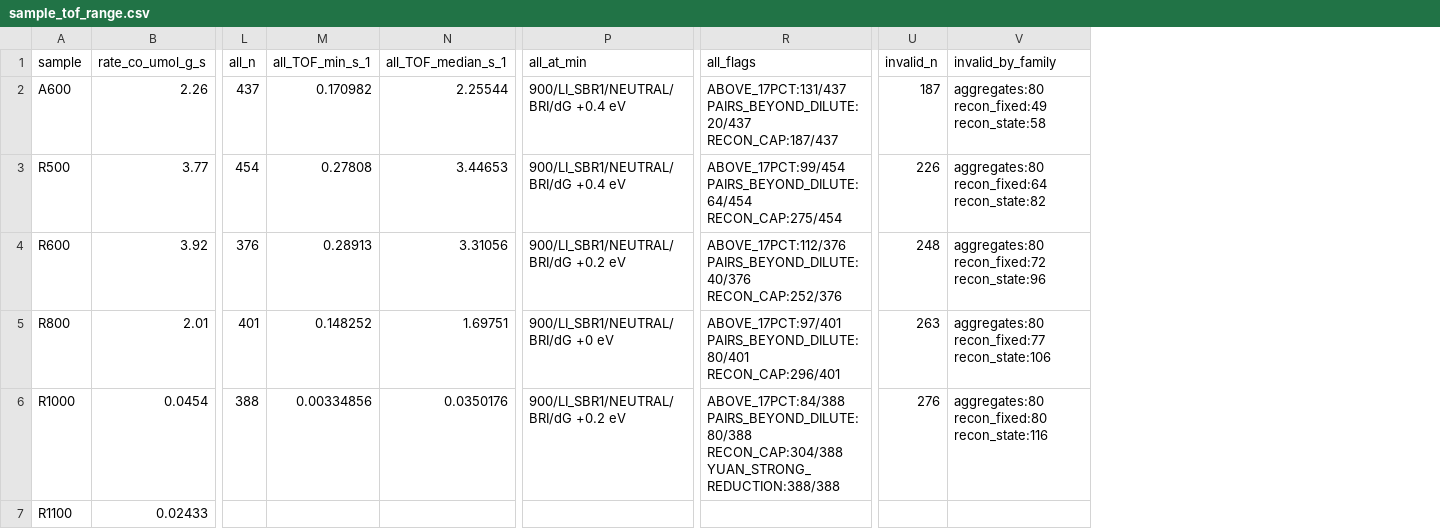
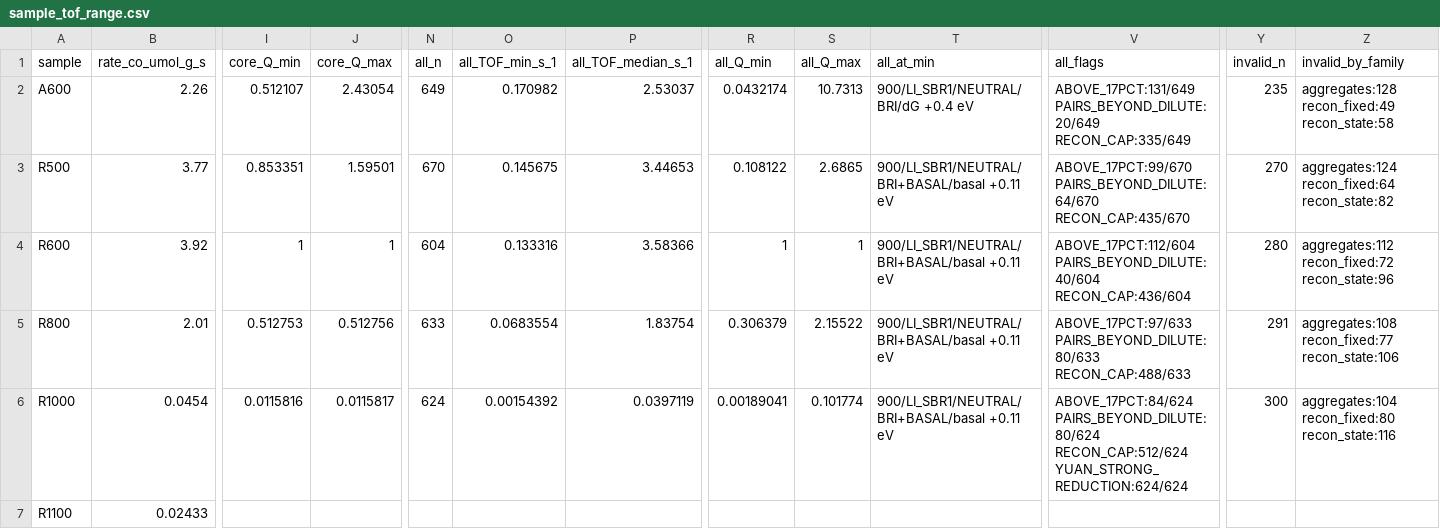
Before and after one commit to robin-yk/Solid-gas-thermosolver, a CSV file: pilot/titania-super-multiscale/outputs/sample_tof_range.csv, drawn as a sheet; only a part is shown, gaps mark what is left out; addresses are those after the commit; the diff names each change by its address in the sheet, - before the commit and + after, or states it on an @@ line.

```diff
--- a/pilot/titania-super-multiscale/outputs/sample_tof_range.csv
+++ b/pilot/titania-super-multiscale/outputs/sample_tof_range.csv
+column I (core_Q_min), rows 2-6: 0.512107 | 0.853351 | 1 | 0.512753 | 0.0115816
+column J (core_Q_max), rows 2-6: 2.43054 | 1.59501 | 1 | 0.512756 | 0.0115817
+column R (all_Q_min), rows 2-6: 0.0432174 | 0.108122 | 1 | 0.306379 | 0.00189041
+column S (all_Q_max), rows 2-6: 10.7313 | 2.6865 | 1 | 2.15522 | 0.101774
-N2 (all_n): 437
+N2 (all_n): 649
-P2 (all_TOF_median_s_1): 2.25544
+P2 (all_TOF_median_s_1): 2.53037
-V2 (all_flags): ABOVE_17PCT:131/437 PAIRS_BEYOND_DILUTE:20/437 RECON_CAP:187/437
+V2 (all_flags): ABOVE_17PCT:131/649 PAIRS_BEYOND_DILUTE:20/649 RECON_CAP:335/649
-Y2 (invalid_n): 187
+Y2 (invalid_n): 235
-Z2 (invalid_by_family): aggregates:80 recon_fixed:49 recon_state:58
+Z2 (invalid_by_family): aggregates:128 recon_fixed:49 recon_state:58
-N3 (all_n): 454
+N3 (all_n): 670
-O3 (all_TOF_min_s_1): 0.27808
+O3 (all_TOF_min_s_1): 0.145675
-T3 (all_at_min): 900/LI_SBR1/NEUTRAL/BRI/dG +0.4 eV
+T3 (all_at_min): 900/LI_SBR1/NEUTRAL/BRI+BASAL/basal +0.11 eV
-V3 (all_flags): ABOVE_17PCT:99/454 PAIRS_BEYOND_DILUTE:64/454 RECON_CAP:275/454
+V3 (all_flags): ABOVE_17PCT:99/670 PAIRS_BEYOND_DILUTE:64/670 RECON_CAP:435/670
-Y3 (invalid_n): 226
+Y3 (invalid_n): 270
-Z3 (invalid_by_family): aggregates:80 recon_fixed:64 recon_state:82
+Z3 (invalid_by_family): aggregates:124 recon_fixed:64 recon_state:82
-N4 (all_n): 376
+N4 (all_n): 604
-O4 (all_TOF_min_s_1): 0.28913
+O4 (all_TOF_min_s_1): 0.133316
-P4 (all_TOF_median_s_1): 3.31056
+P4 (all_TOF_median_s_1): 3.58366
-T4 (all_at_min): 900/LI_SBR1/NEUTRAL/BRI/dG +0.2 eV
+T4 (all_at_min): 900/LI_SBR1/NEUTRAL/BRI+BASAL/basal +0.11 eV
-V4 (all_flags): ABOVE_17PCT:112/376 PAIRS_BEYOND_DILUTE:40/376 RECON_CAP:252/376
+V4 (all_flags): ABOVE_17PCT:112/604 PAIRS_BEYOND_DILUTE:40/604 RECON_CAP:436/604
-Y4 (invalid_n): 248
+Y4 (invalid_n): 280
-Z4 (invalid_by_family): aggregates:80 recon_fixed:72 recon_state:96
+Z4 (invalid_by_family): aggregates:112 recon_fixed:72 recon_state:96
-N5 (all_n): 401
+N5 (all_n): 633
-O5 (all_TOF_min_s_1): 0.148252
+O5 (all_TOF_min_s_1): 0.0683554
-P5 (all_TOF_median_s_1): 1.69751
+P5 (all_TOF_median_s_1): 1.83754
-T5 (all_at_min): 900/LI_SBR1/NEUTRAL/BRI/dG +0 eV
+T5 (all_at_min): 900/LI_SBR1/NEUTRAL/BRI+BASAL/basal +0.11 eV
-V5 (all_flags): ABOVE_17PCT:97/401 PAIRS_BEYOND_DILUTE:80/401 RECON_CAP:296/401
+V5 (all_flags): ABOVE_17PCT:97/633 PAIRS_BEYOND_DILUTE:80/633 RECON_CAP:488/633
-Y5 (invalid_n): 263
+Y5 (invalid_n): 291
-Z5 (invalid_by_family): aggregates:80 recon_fixed:77 recon_state:106
+Z5 (invalid_by_family): aggregates:108 recon_fixed:77 recon_state:106
-N6 (all_n): 388
+N6 (all_n): 624
-O6 (all_TOF_min_s_1): 0.00334856
+O6 (all_TOF_min_s_1): 0.00154392
-P6 (all_TOF_median_s_1): 0.0350176
+P6 (all_TOF_median_s_1): 0.0397119
-T6 (all_at_min): 900/LI_SBR1/NEUTRAL/BRI/dG +0.2 eV
+T6 (all_at_min): 900/LI_SBR1/NEUTRAL/BRI+BASAL/basal +0.11 eV
-V6 (all_flags): ABOVE_17PCT:84/388 PAIRS_BEYOND_DILUTE:80/388 RECON_CAP:304/388 YUAN_STRONG_REDUCTION:388/388
+V6 (all_flags): ABOVE_17PCT:84/624 PAIRS_BEYOND_DILUTE:80/624 RECON_CAP:512/624 YUAN_STRONG_REDUCTION:624/624
-Y6 (invalid_n): 276
+Y6 (invalid_n): 300
-Z6 (invalid_by_family): aggregates:80 recon_fixed:80 recon_state:116
+Z6 (invalid_by_family): aggregates:104 recon_fixed:80 recon_state:116
```
Also changed, not shown: pilot/titania-super-multiscale/outputs/sensitivity_effects.csv, pilot/titania-super-multiscale/specification/parameter_registry.csv, 6 other files.
